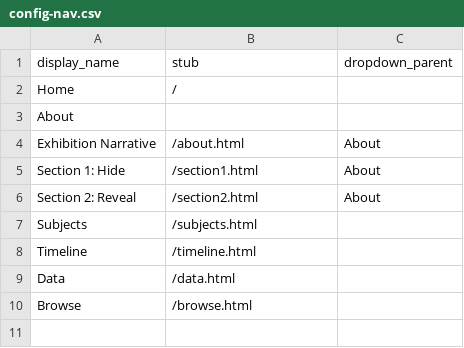
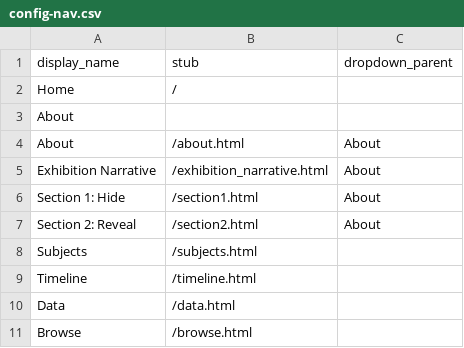
Before and after one commit to DaniEKC/Manila-Galleon-Material-Culture, a CSV file: _data/config-nav.csv, drawn as a sheet.

Commit message:
Add exh narrative page; make about intro page

```diff
--- a/_data/config-nav.csv
+++ b/_data/config-nav.csv
@@ -3,3 +3,4 @@ Home,/,
 About,,
-Exhibition Narrative,/about.html,About
+About,/about.html,About
+Exhibition Narrative,/exhibition_narrative.html,About
 Section 1: Hide,/section1.html,About
```
Also changed, not shown: 2 other files.
